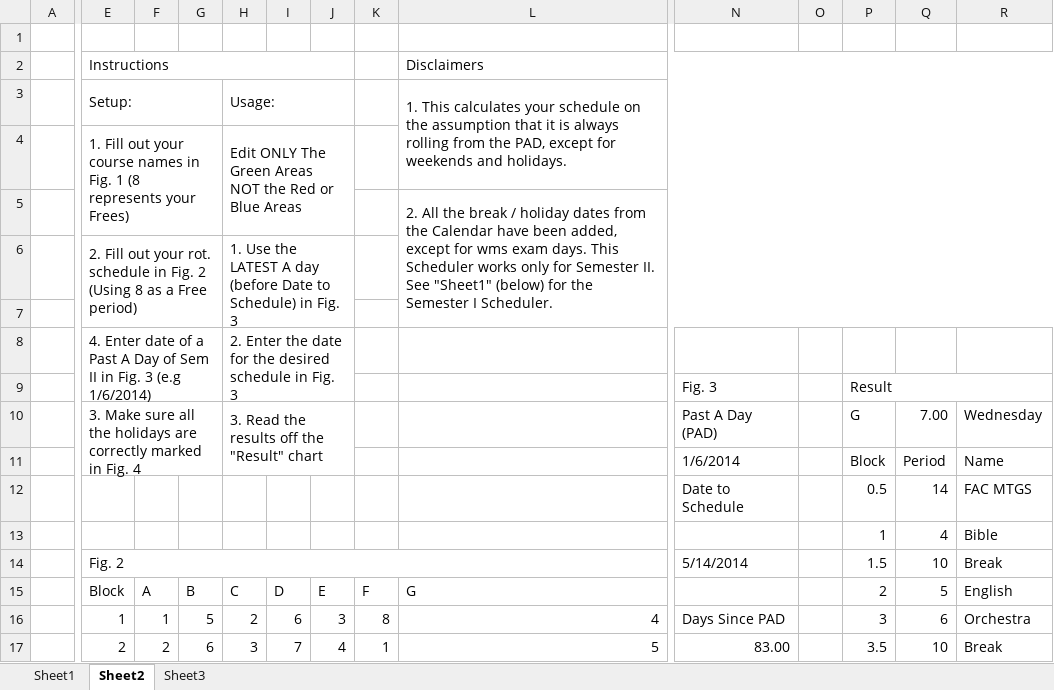
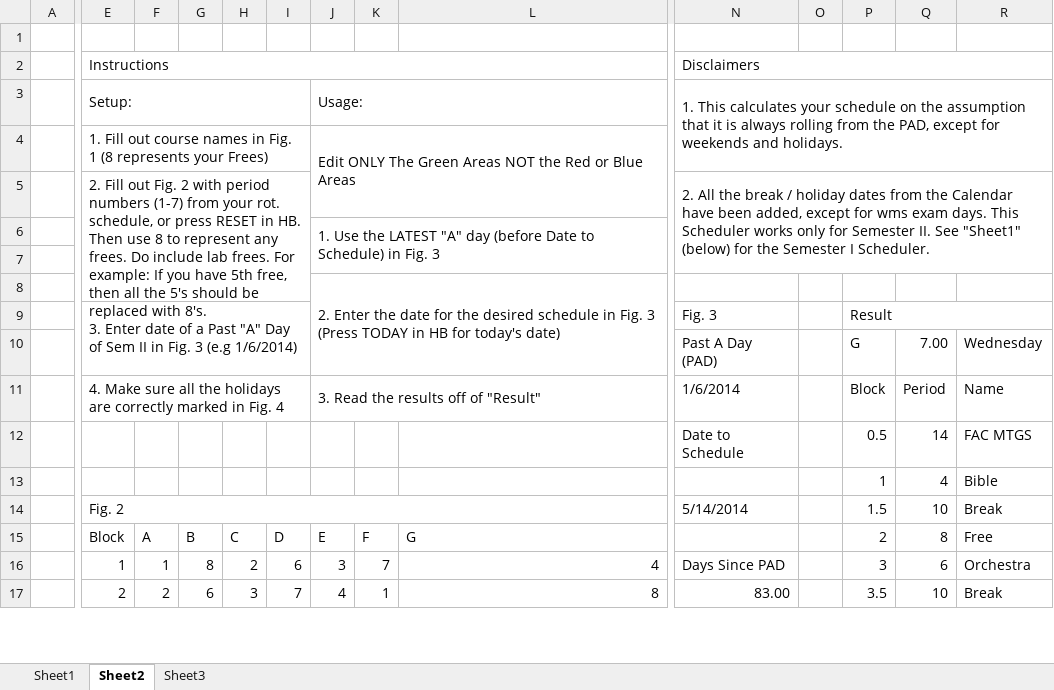
Before and after one commit to jwangc2/Scheduler, an Excel workbook: WMS_Scheduler_Macro.xlsm, sheet Sheet2, drawn as a sheet; only a part is shown, gaps mark what is left out; values as stored, in another font and other column widths than the file's, no cell formats; removed rows and columns are numbered as before the commit, all else as after; rows hold the shown columns only; the diff covers the shown part only; the diff names each change by its address in the sheet, - before the commit and + after, or states it on an @@ line.

```diff
--- a/WMS_Scheduler_Macro.xlsm (sheet Sheet2)
+++ b/WMS_Scheduler_Macro.xlsm (sheet Sheet2)
-E2:J2 merged
+E2:L2 merged
-L2: Disclaimers
+L2: (empty)
-L2:R2 merged
-N2: (empty)
+N2: Disclaimers
+N2:S2 merged
-row 3:  | Setup: |  |  | Usage: |  |  |  | 1. This calculates your schedule on the assumption that it is always rolling from the PAD, except for weekends and holidays.
-row 4:  | 1. Fill out your course names in Fig. 1 (8 represents your Frees) |  |  | Edit ONLY The Green Areas NOT the Red or Blue Areas
-row 5:  |  |  |  |  |  |  |  | 2. All the break / holiday dates from the Calendar have been added, except for wms exam days. This Scheduler works only for Semester II. See "Sheet1" (below) for the Semester I Scheduler.
-row 6:  | 2. Fill out your rot. schedule in Fig. 2 (Using 8 as a Free period) |  |  | 1. Use the LATEST A day (before Date to Schedule) in Fig. 3
+row 3:  | Setup: |  |  |  |  | Usage: |  |  | 1. This calculates your schedule on the assumption that it is always rolling from the PAD, except for weekends and holidays.
+row 4:  | 1. Fill out course names in Fig. 1 (8 represents your Frees) |  |  |  |  | Edit ONLY The Green Areas NOT the Red or Blue Areas
+row 5:  | 2. Fill out Fig. 2 with period numbers (1-7) from your rot. schedule, or press RESET in HB. Then use 8 to represent any frees. Do include lab frees. For example: If you have 5th free, then all the 5's should be replaced with 8's. |  |  |  |  |  |  |  | 2. All the break / holiday dates from the Calendar have been added, except for wms exam days. This Scheduler works only for Semester II. See "Sheet1" (below) for the Semester I Scheduler.
+row 6:  |  |  |  |  |  | 1. Use the LATEST "A" day (before Date to Schedule) in Fig. 3
-row 8:  | 4. Enter date of a Past A Day of Sem II in Fig. 3 (e.g 1/6/2014) |  |  | 2. Enter the date for the desired schedule in Fig. 3
+row 8:  |  |  |  |  |  | 2. Enter the date for the desired schedule in Fig. 3 (Press TODAY in HB for today's date)
-E9: (empty)
+E9: 3. Enter date of a Past "A" Day of Sem II in Fig. 3 (e.g 1/6/2014)
+E9:I10 merged
-E10: 3. Make sure all the holidays are correctly marked in Fig. 4
+E10: (empty)
-E10:G11 merged
-H10: 3. Read the results off the "Result" chart
+H10: (empty)
-H10:J11 merged
-E11: (empty)
+E11: 4. Make sure all the holidays are correctly marked in Fig. 4
+E11:I11 merged
-J11: (empty)
+J11: 3. Read the results off of "Result"
+J11:L11 merged
-Q15: 5
+Q15: 8
-R15: English
+R15: Free
-G16: 5
+G16: 8
-K16: 8
+K16: 7
-L17: 5
+L17: 8
```
Also changed, not shown: 3 edited cells elsewhere in this sheet, sheet Sheet1, cell formats, WMS_Scheduler.xlsx, 1 other file.
